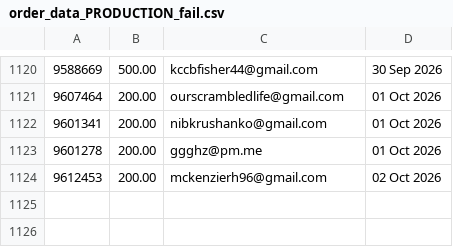
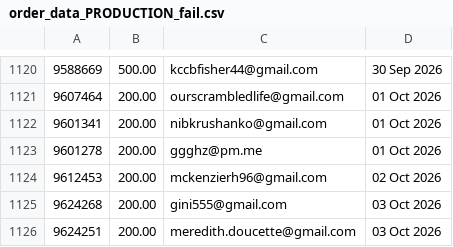
Before and after one commit to jdeck88/ffcsa_scripts, a CSV file: localline/data/order_data_PRODUCTION_fail.csv, drawn as a sheet; only a part is shown, gaps mark what is left out.

```diff
--- a/localline/data/order_data_PRODUCTION_fail.csv
+++ b/localline/data/order_data_PRODUCTION_fail.csv
@@ -1124 +1124,3 @@
 9612453,200.00,mckenzierh96@gmail.com,02 Oct 2026
+9624268,200.00,gini555@gmail.com,03 Oct 2026
+9624251,200.00,meredith.doucette@gmail.com,03 Oct 2026
```
Also changed, not shown: localline/data/order_data_PRODUCTION_success.csv.
